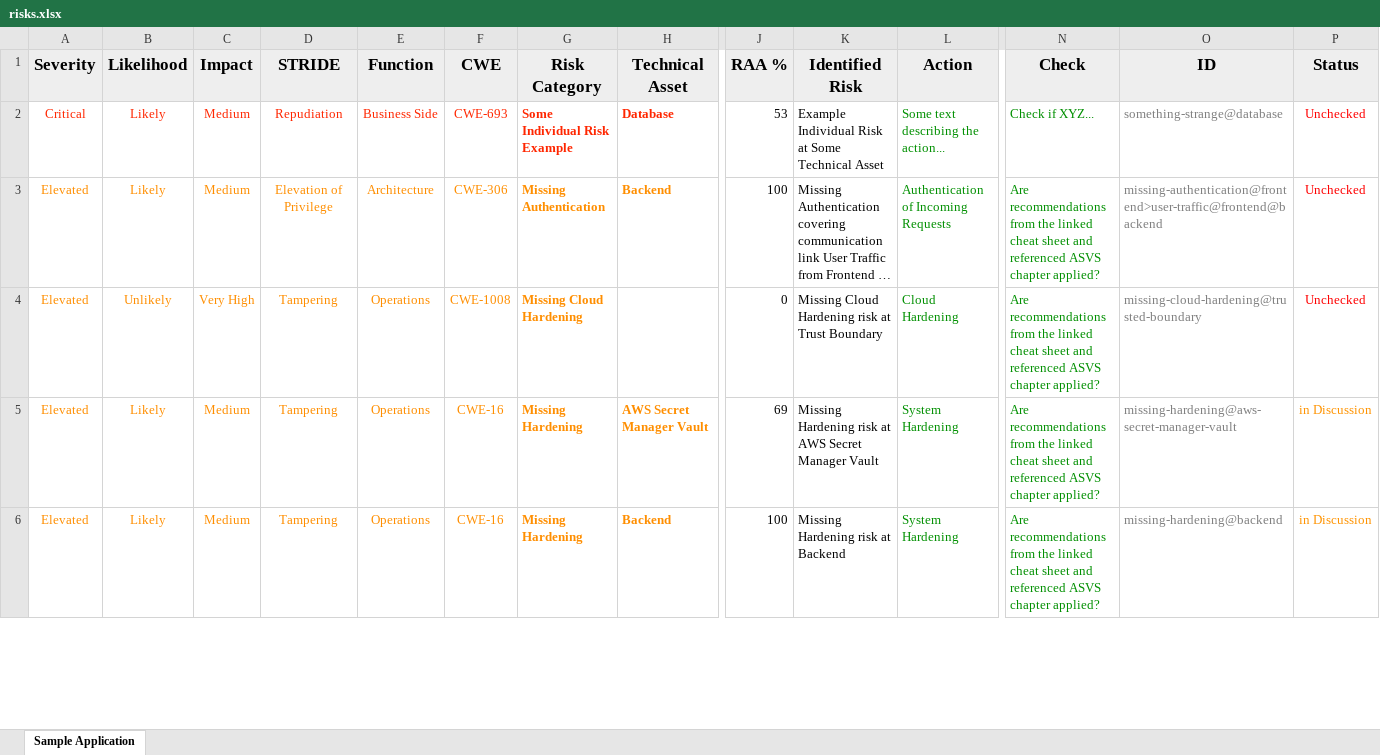
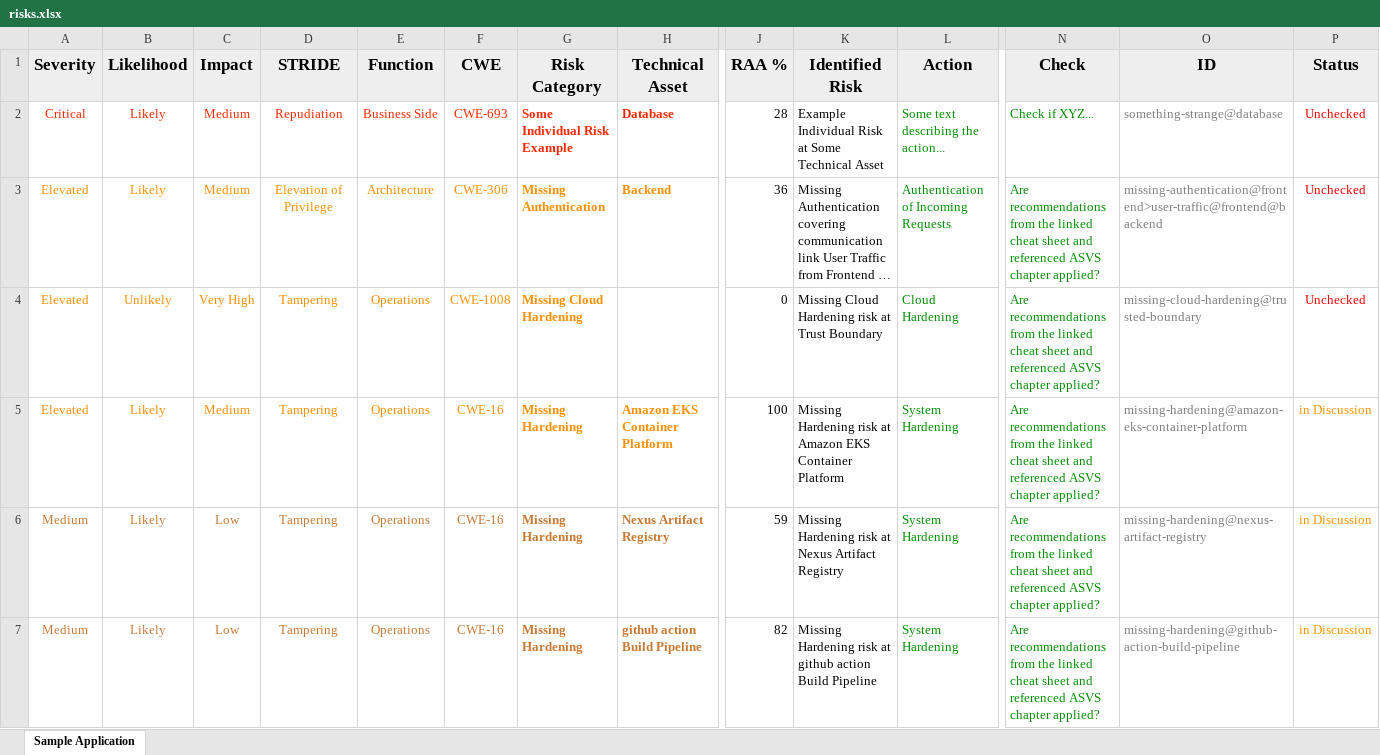
Before and after one commit to ciairuzz/agile-threat-modeling-sample, an Excel workbook: risks.xlsx, sheet Sample Application, drawn as a sheet; only a part is shown, gaps mark what is left out; long unchanged cells end in …; values as stored, in another font and other column widths than the file's, no borders; addresses are those after the commit; rows hold the shown columns only; the diff covers the shown part only; the diff names each change by its address in the sheet, - before the commit and + after, or states it on an @@ line.

Commit message:
updating the threat model including devops pipeline

```diff
--- a/risks.xlsx (sheet Sample Application)
+++ b/risks.xlsx (sheet Sample Application)
-J2 (RAA %): 53
+J2 (RAA %): 28
-J3 (RAA %): 100
+J3 (RAA %): 36
-H5 (Technical Asset): AWS Secret Manager Vault
+H5 (Technical Asset): Amazon EKS Container Platform
-J5 (RAA %): 69
+J5 (RAA %): 100
-K5 (Identified Risk): …risk at AWS Secret Manager Vault
+K5 (Identified Risk): …risk at Amazon EKS Container Platform
-O5 (ID): missing-hardening@aws-secret-manager-vault
+O5 (ID): missing-hardening@amazon-eks-container-platform
+row 6: Medium | Likely | Low | Tampering | Operations | CWE-16 | Missing Hardening | Nexus Artifact Registry | 59 | Missing Hardening risk at Nexus Artifact Registry | System Hardening | Are recommendations from the linked cheat sheet and referenced ASVS chapter applied? | missing-hardening@nexus-artifact-registry | in Discussion
-A7 (Severity): Elevated
+A7 (Severity): Medium
-A7:H7 text colour: #FF8E00
+A7:H7 text colour: #C87832
-C7 (Impact): Medium
+C7 (Impact): Low
-H7 (Technical Asset): Backend
+H7 (Technical Asset): github action Build Pipeline
-J7 (RAA %): 100
+J7 (RAA %): 82
-K7 (Identified Risk): Missing Hardening risk at Backend
+K7 (Identified Risk): Missing Hardening risk at github action Build Pipeline
-O7 (ID): missing-hardening@backend
+O7 (ID): missing-hardening@github-action-build-pipeline
```
Also changed, not shown: 39 added rows and 25 edited cells elsewhere in this sheet, tags.xlsx, 9 other files.
